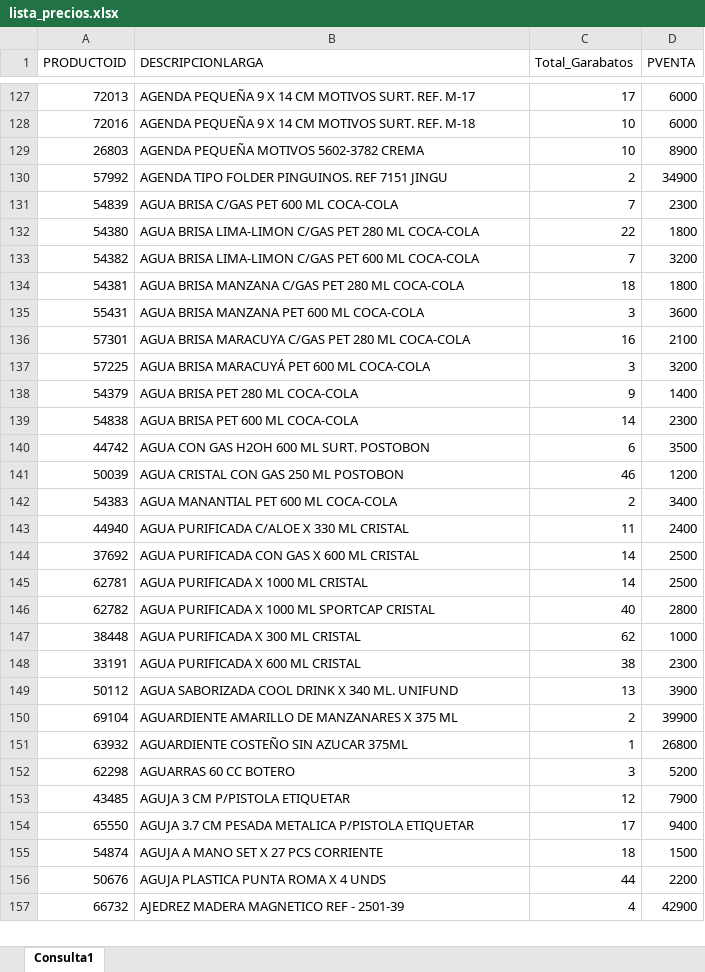
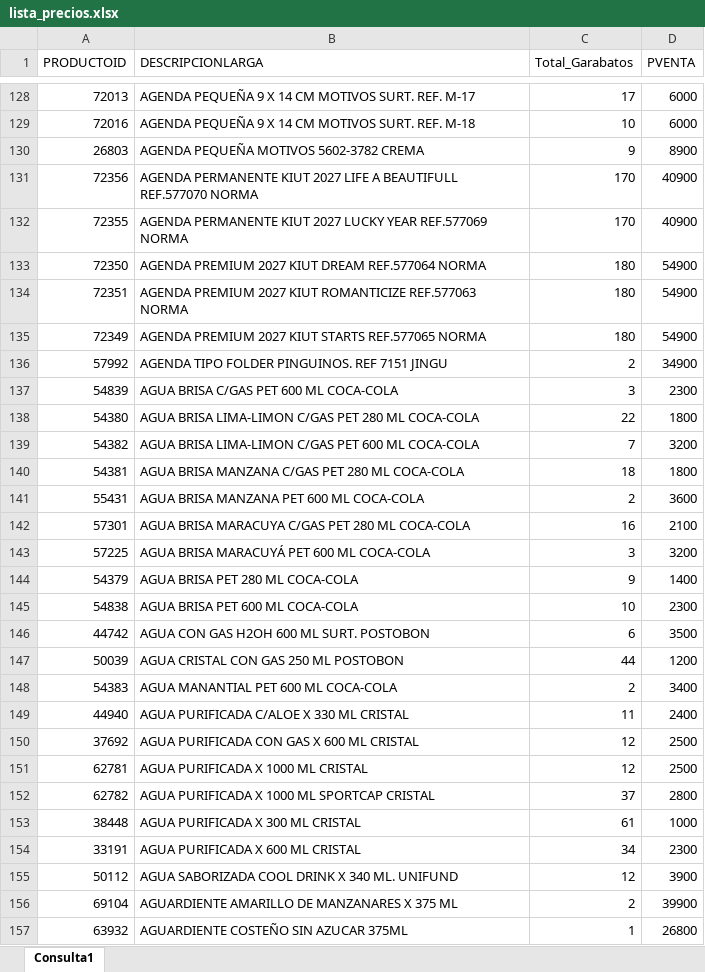
Before and after one commit to GarabatosOscar/lista-de-productos, an Excel workbook: lista_precios.xlsx, sheet Consulta1, drawn as a sheet; only a part is shown, gaps mark what is left out; the shorter side is filled out with more unchanged rows; values as stored, in another font and other column widths than the file's, no borders; table styles not drawn; addresses are those after the commit; the diff covers the shown part only; the diff names each change by its address in the sheet, - before the commit and + after, or states it on an @@ line.

Commit message:
Add files via upload

```diff
--- a/lista_precios.xlsx (sheet Consulta1)
+++ b/lista_precios.xlsx (sheet Consulta1)
-C130 (Total_Garabatos): 10
+C130 (Total_Garabatos): 9
+row 131: 72356 | AGENDA PERMANENTE KIUT 2027 LIFE A BEAUTIFULL REF.577070 NORMA | 170 | 40900
+row 132: 72355 | AGENDA PERMANENTE KIUT 2027 LUCKY YEAR REF.577069 NORMA | 170 | 40900
+row 133: 72350 | AGENDA PREMIUM 2027 KIUT DREAM REF.577064 NORMA | 180 | 54900
+row 134: 72351 | AGENDA PREMIUM 2027 KIUT ROMANTICIZE REF.577063 NORMA | 180 | 54900
+row 135: 72349 | AGENDA PREMIUM 2027 KIUT STARTS REF.577065 NORMA | 180 | 54900
-C137 (Total_Garabatos): 7
+C137 (Total_Garabatos): 3
-C141 (Total_Garabatos): 3
+C141 (Total_Garabatos): 2
-C145 (Total_Garabatos): 14
+C145 (Total_Garabatos): 10
-C147 (Total_Garabatos): 46
+C147 (Total_Garabatos): 44
-C150:C151 (Total_Garabatos): 14
+C150:C151 (Total_Garabatos): 12
-C152 (Total_Garabatos): 40
+C152 (Total_Garabatos): 37
-C153 (Total_Garabatos): 62
+C153 (Total_Garabatos): 61
-C154 (Total_Garabatos): 38
+C154 (Total_Garabatos): 34
-C155 (Total_Garabatos): 13
+C155 (Total_Garabatos): 12
```
Also changed, not shown: 41 added rows, 39 removed rows and 1441 edited cells elsewhere in this sheet.
